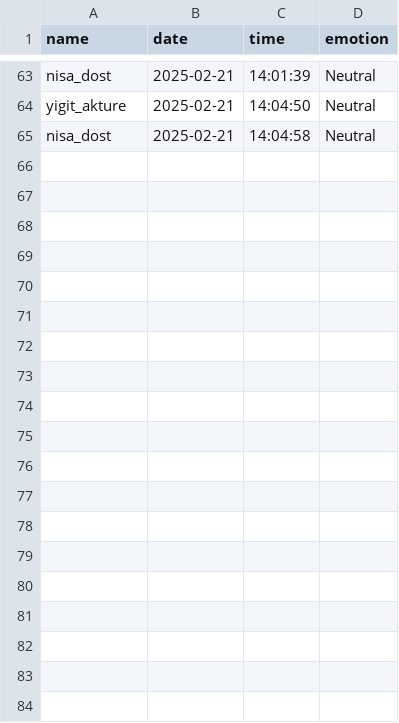
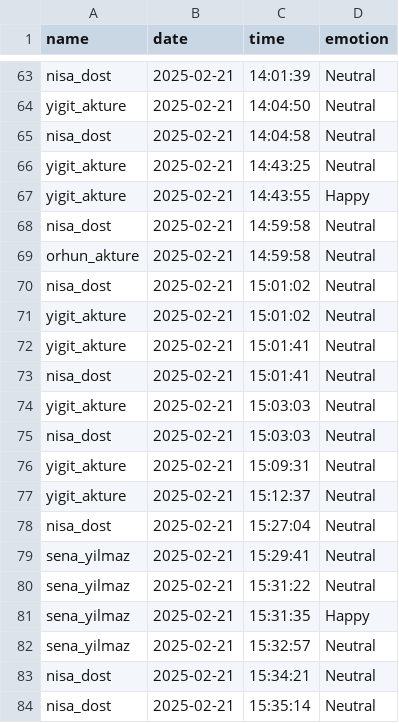
Before and after one commit to NisaDost/Face-Recognition-Attendance-System, a CSV file: attendance_report.csv, drawn as a sheet; only a part is shown, gaps mark what is left out; the diff covers the shown part only; the diff names each change by its address in the sheet, - before the commit and + after, or states it on an @@ line.

Commit message:
add encode face api endpoint
Co-Authored-By: Nisa Dost <76488638+NisaDost@users.noreply.github.com>

```diff
--- a/attendance_report.csv
+++ b/attendance_report.csv
+row 66: yigit_akture | 2025-02-21 | 14:43:25 | Neutral
+row 67: yigit_akture | 2025-02-21 | 14:43:55 | Happy
+row 68: nisa_dost | 2025-02-21 | 14:59:58 | Neutral
+row 69: orhun_akture | 2025-02-21 | 14:59:58 | Neutral
+row 70: nisa_dost | 2025-02-21 | 15:01:02 | Neutral
+row 71: yigit_akture | 2025-02-21 | 15:01:02 | Neutral
+row 72: yigit_akture | 2025-02-21 | 15:01:41 | Neutral
+row 73: nisa_dost | 2025-02-21 | 15:01:41 | Neutral
+row 74: yigit_akture | 2025-02-21 | 15:03:03 | Neutral
+row 75: nisa_dost | 2025-02-21 | 15:03:03 | Neutral
+row 76: yigit_akture | 2025-02-21 | 15:09:31 | Neutral
+row 77: yigit_akture | 2025-02-21 | 15:12:37 | Neutral
+row 78: nisa_dost | 2025-02-21 | 15:27:04 | Neutral
+row 79: sena_yilmaz | 2025-02-21 | 15:29:41 | Neutral
+row 80: sena_yilmaz | 2025-02-21 | 15:31:22 | Neutral
+row 81: sena_yilmaz | 2025-02-21 | 15:31:35 | Happy
+row 82: sena_yilmaz | 2025-02-21 | 15:32:57 | Neutral
+row 83: nisa_dost | 2025-02-21 | 15:34:21 | Neutral
+row 84: nisa_dost | 2025-02-21 | 15:35:14 | Neutral
```
Also changed, not shown: 9 added rows elsewhere in this file, 9 other files.
